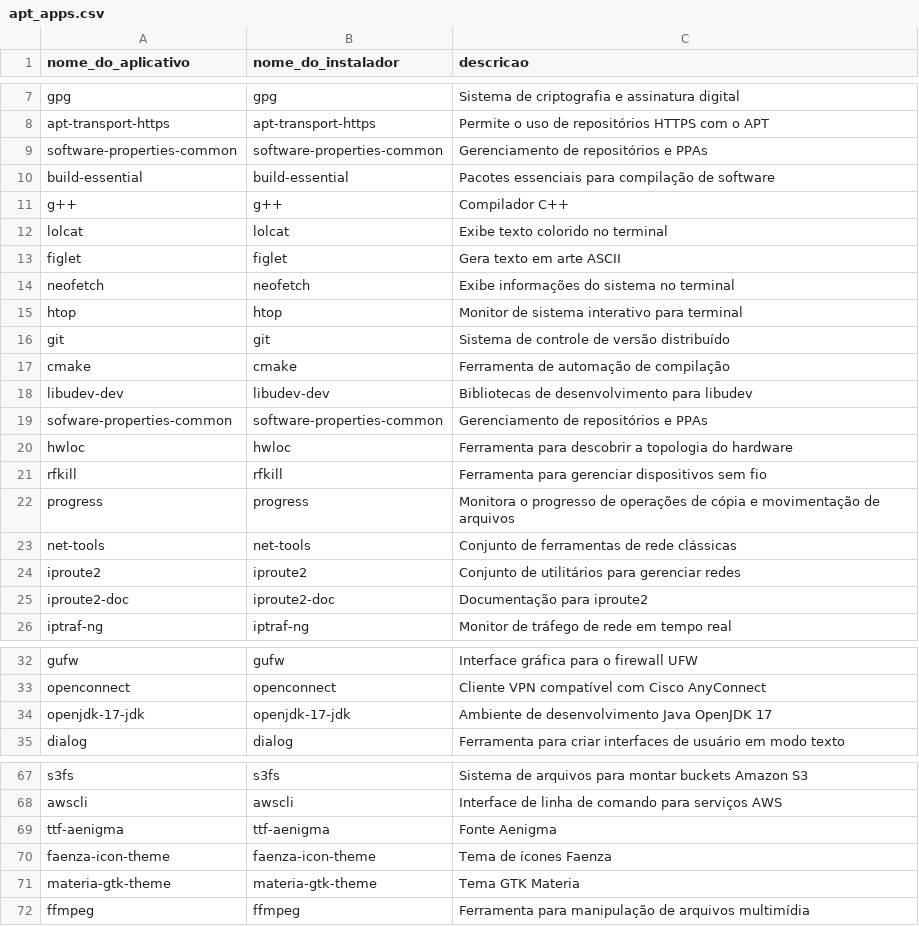
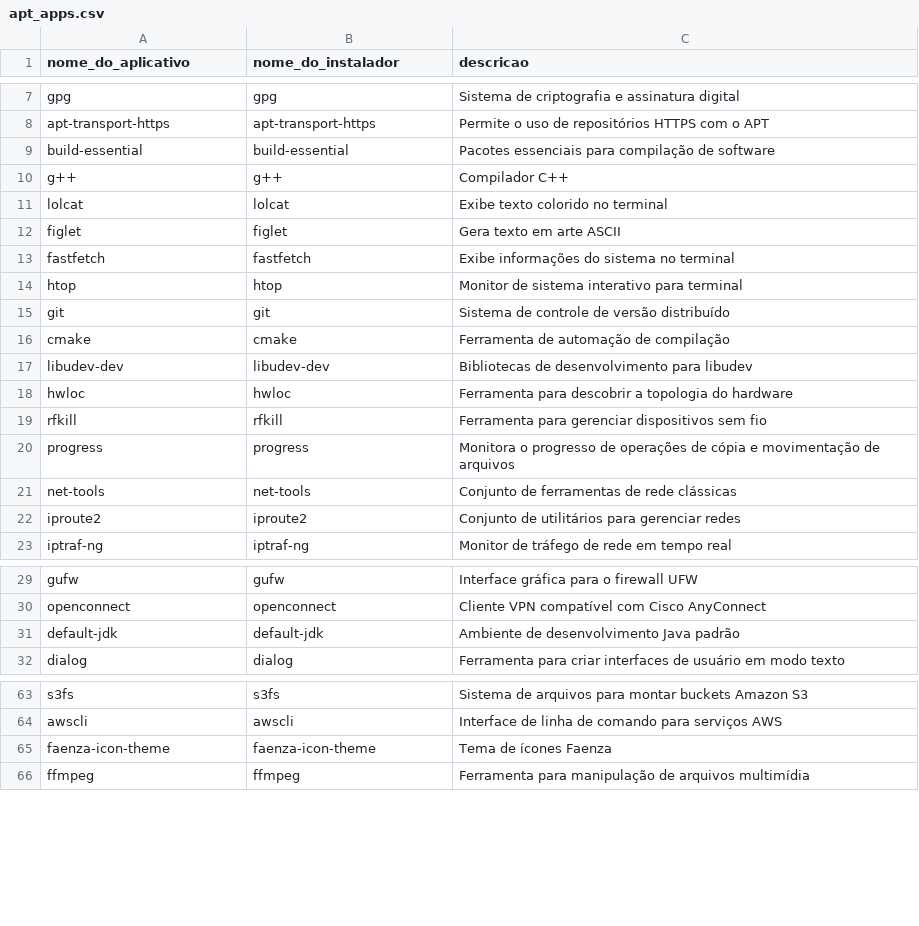
Before and after one commit to nettaskjr/meu-debian, a CSV file: apt_apps.csv, drawn as a sheet; only a part is shown, gaps mark what is left out; the diff covers the shown part only.

Commit message:
...

```diff
--- a/apt_apps.csv
+++ b/apt_apps.csv
@@ -8,3 +8,2 @@ gpg,gpg,"Sistema de criptografia e assinatura digital"
 apt-transport-https,apt-transport-https,"Permite o uso de repositórios HTTPS com o APT"
-software-properties-common,software-properties-common,"Gerenciamento de repositórios e PPAs"
 build-essential,build-essential,"Pacotes essenciais para compilação de software"
@@ -13,3 +12,3 @@ lolcat,lolcat,"Exibe texto colorido no terminal"
 figlet,figlet,"Gera texto em arte ASCII"
-neofetch,neofetch,"Exibe informações do sistema no terminal"
+fastfetch,fastfetch,"Exibe informações do sistema no terminal"
 htop,htop,"Monitor de sistema interativo para terminal"
@@ -18,3 +17,2 @@ cmake,cmake,"Ferramenta de automação de compilação"
 libudev-dev,libudev-dev,"Bibliotecas de desenvolvimento para libudev"
-sofware-properties-common,software-properties-common,"Gerenciamento de repositórios e PPAs"
 hwloc,hwloc,"Ferramenta para descobrir a topologia do hardware"
@@ -24,3 +22,2 @@ net-tools,net-tools,"Conjunto de ferramentas de rede clássicas"
 iproute2,iproute2,"Conjunto de utilitários para gerenciar redes"
-iproute2-doc,iproute2-doc,"Documentação para iproute2"
 iptraf-ng,iptraf-ng,"Monitor de tráfego de rede em tempo real"
@@ -33,3 +30,3 @@ gufw,gufw,"Interface gráfica para o firewall UFW"
 openconnect,openconnect,"Cliente VPN compatível com Cisco AnyConnect"
-openjdk-17-jdk,openjdk-17-jdk,"Ambiente de desenvolvimento Java OpenJDK 17"
+default-jdk,default-jdk,"Ambiente de desenvolvimento Java padrão"
 dialog,dialog,"Ferramenta para criar interfaces de usuário em modo texto"
@@ -69,5 +65,3 @@ s3fs,s3fs,"Sistema de arquivos para montar buckets Amazon S3"
 awscli,awscli,"Interface de linha de comando para serviços AWS"
-ttf-aenigma,ttf-aenigma,"Fonte Aenigma"
 faenza-icon-theme,faenza-icon-theme,"Tema de ícones Faenza"
-materia-gtk-theme,materia-gtk-theme,"Tema GTK Materia"
 ffmpeg,ffmpeg,"Ferramenta para manipulação de arquivos multimídia"
```
Also changed, not shown: 1 removed row elsewhere in this file.
